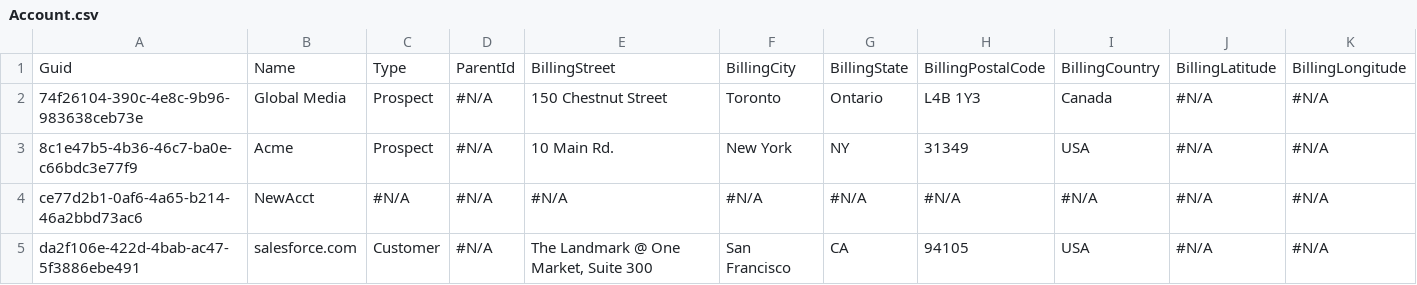
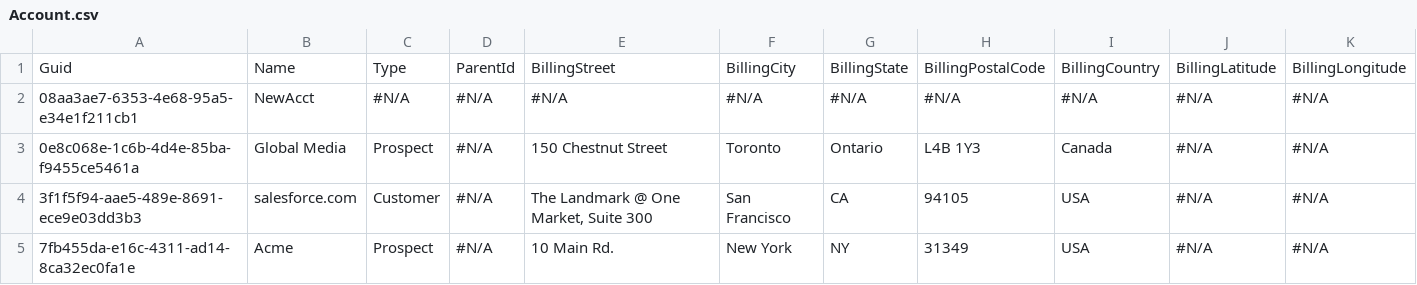
Before and after one commit to BParkinsonProdly/TestLimits13, a CSV file: Account.csv, drawn as a sheet; only a part is shown; removed rows and columns are numbered as before the commit, all else as after; rows hold the shown columns only; the diff names each change by its address in the sheet, - before the commit and + after, or states it on an @@ line.

Commit message:
Saved data from the control instance into the repository master branch

```diff
--- a/Account.csv
+++ b/Account.csv
+row 2: 08aa3ae7-6353-4e68-95a5-e34e1f211cb1 | NewAcct | #N/A | #N/A | #N/A | #N/A | #N/A | #N/A | #N/A | #N/A | #N/A
-A3: 74f26104-390c-4e8c-9b96-983638ceb73e
+A3: 0e8c068e-1c6b-4d4e-85ba-f9455ce5461a
-row 3: 8c1e47b5-4b36-46c7-ba0e-c66bdc3e77f9 | Acme | Prospect | #N/A | 10 Main Rd. | New York | NY | 31349 | USA | #N/A | #N/A
-row 4: ce77d2b1-0af6-4a65-b214-46a2bbd73ac6 | NewAcct | #N/A | #N/A | #N/A | #N/A | #N/A | #N/A | #N/A | #N/A | #N/A
-A4: da2f106e-422d-4bab-ac47-5f3886ebe491
+A4: 3f1f5f94-aae5-489e-8691-ece9e03dd3b3
+row 5: 7fb455da-e16c-4311-ad14-8ca32ec0fa1e | Acme | Prospect | #N/A | 10 Main Rd. | New York | NY | 31349 | USA | #N/A | #N/A
```
